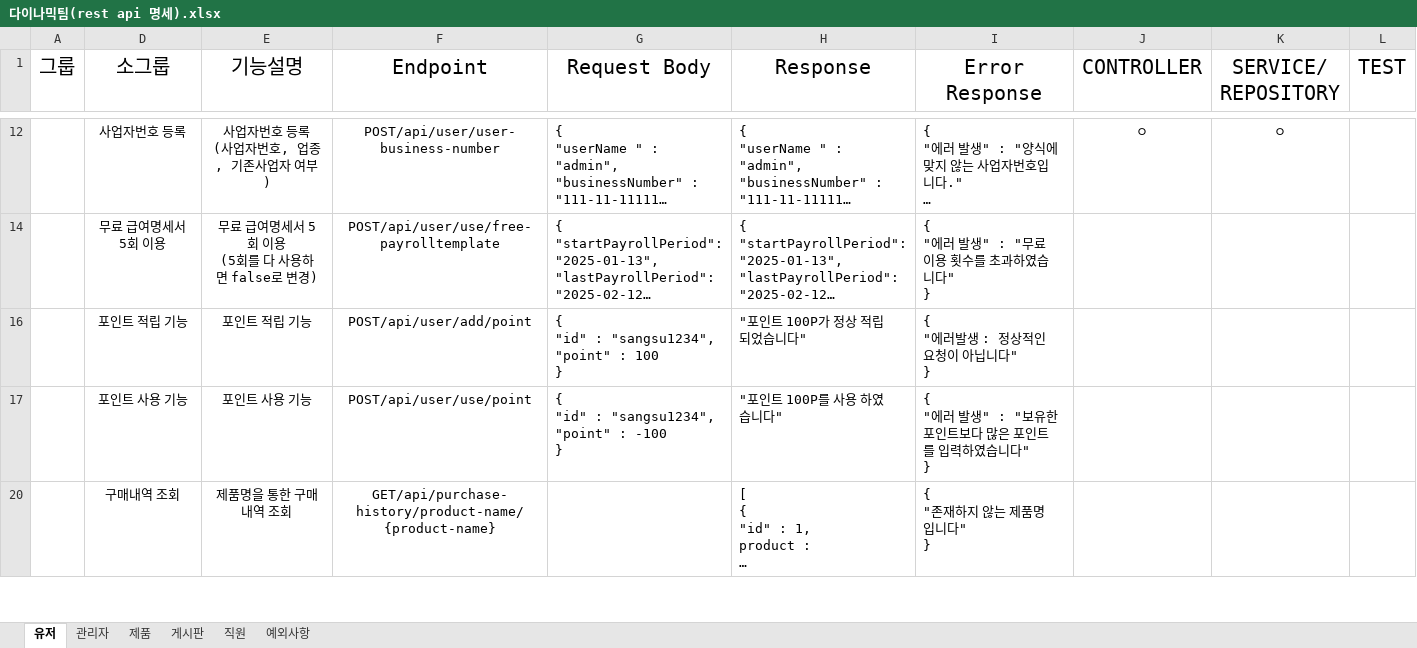
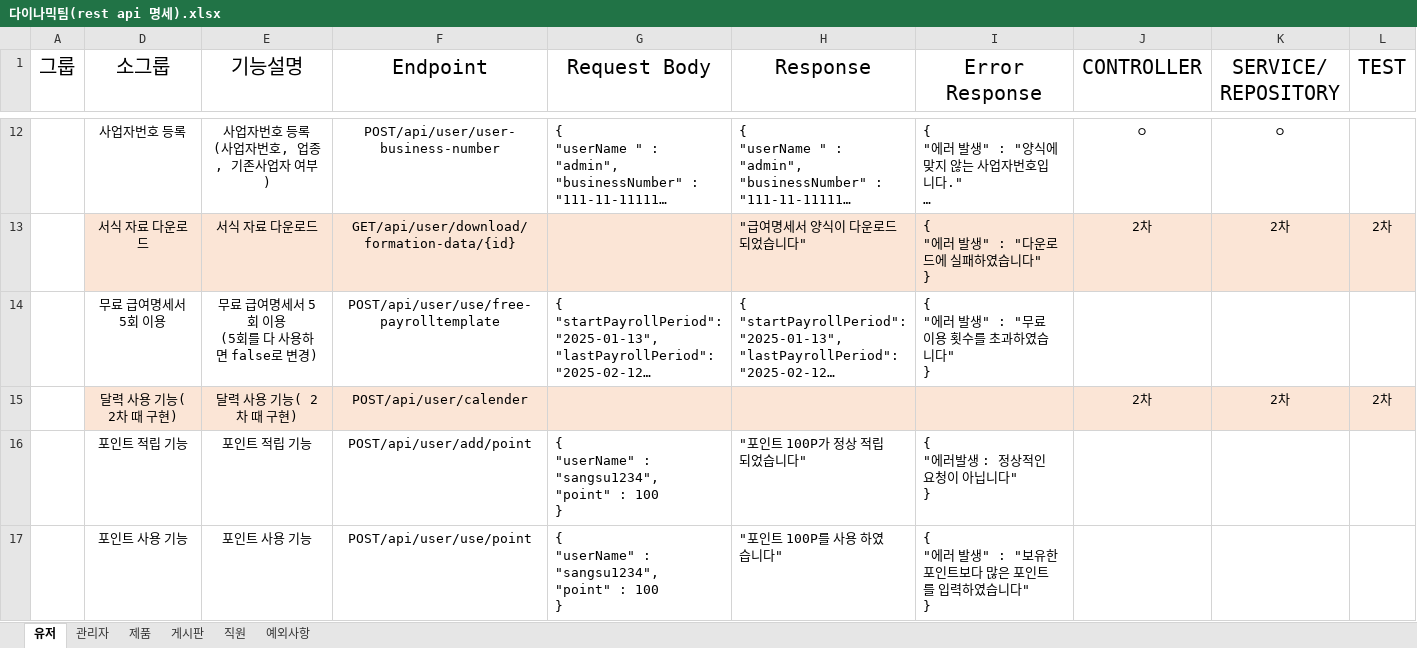
Before and after one commit to RYU185/Dynamic, an Excel workbook: 다이나믹팀(rest api 명세).xlsx, sheet 유저, drawn as a sheet; only a part is shown, gaps mark what is left out; the shorter side is filled out with more unchanged rows; long unchanged cells end in …; values as stored, in another font and other column widths than the file's, no borders; ↵ is a line break in a cell; the diff covers the shown part only; the diff names each change by its address in the sheet, - before the commit and + after, or states it on an @@ line.

```diff
--- a/다이나믹팀(rest api 명세).xlsx (sheet 유저)
+++ b/다이나믹팀(rest api 명세).xlsx (sheet 유저)
@@ row 13 unhidden:  | 서식 자료 다운로드 | 서식 자료 다운로드 | GET/api/user/download/formation-data/{id} |  | "급여명세서 양식이 다운로드되었습니다" | { ↵ "에러 발생" : "다운로드에 실패하였습니다" ↵ } | 2차 | 2차 | 2차 @@
@@ row 15 unhidden:  | 달력 사용 기능( 2차 때 구현) | 달력 사용 기능( 2차 때 구현) | POST/api/user/calender |  |  |  | 2차 | 2차 | 2차 @@
-G16 (Request Body): { ↵ "id" : "sangsu1234", ↵ "point" : 100 ↵ }
+G16 (Request Body): { ↵ "userName" : "sangsu1234", ↵ "point" : 100 ↵ }
-G17 (Request Body): { ↵ "id" : "sangsu1234", ↵ "point" : -100 ↵ }
+G17 (Request Body): { ↵ "userName" : "sangsu1234", ↵ "point" : 100 ↵ }
```
Also changed, not shown: 2 added rows, 9 hidden or unhidden rows and 4 edited cells elsewhere in this sheet, sheet 게시판, sheet 제품, sheet 직원, hidden cells, 1 other file.
